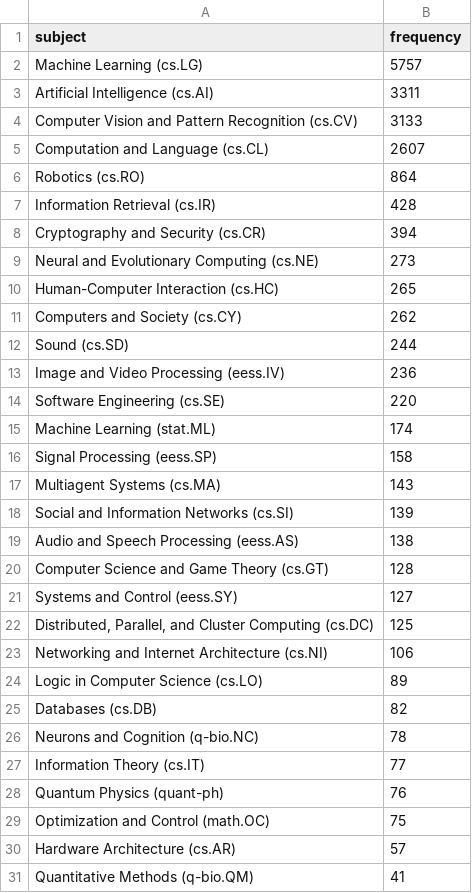
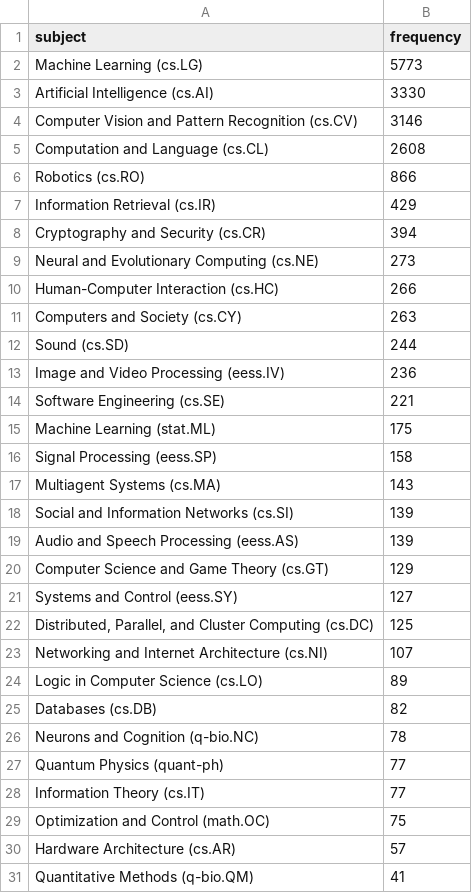
Before and after one commit to ThomasKranz/arxiv_ETL, a CSV file: data/subject_ai.csv, drawn as a sheet; only a part is shown; the diff covers the shown part only.

Commit message:
data updated

```diff
--- a/data/subject_ai.csv
+++ b/data/subject_ai.csv
@@ -1,16 +1,16 @@
 subject,frequency
-Machine Learning (cs.LG),5757
-Artificial Intelligence (cs.AI),3311
-Computer Vision and Pattern Recognition (cs.CV),3133
-Computation and Language (cs.CL),2607
-Robotics (cs.RO),864
-Information Retrieval (cs.IR),428
+Machine Learning (cs.LG),5773
+Artificial Intelligence (cs.AI),3330
+Computer Vision and Pattern Recognition (cs.CV),3146
+Computation and Language (cs.CL),2608
+Robotics (cs.RO),866
+Information Retrieval (cs.IR),429
 Cryptography and Security (cs.CR),394
 Neural and Evolutionary Computing (cs.NE),273
-Human-Computer Interaction (cs.HC),265
-Computers and Society (cs.CY),262
+Human-Computer Interaction (cs.HC),266
+Computers and Society (cs.CY),263
 Sound (cs.SD),244
 Image and Video Processing (eess.IV),236
-Software Engineering (cs.SE),220
-Machine Learning (stat.ML),174
+Software Engineering (cs.SE),221
+Machine Learning (stat.ML),175
 Signal Processing (eess.SP),158
@@ -18,7 +18,7 @@ Multiagent Systems (cs.MA),143
 Social and Information Networks (cs.SI),139
-Audio and Speech Processing (eess.AS),138
-Computer Science and Game Theory (cs.GT),128
+Audio and Speech Processing (eess.AS),139
+Computer Science and Game Theory (cs.GT),129
 Systems and Control (eess.SY),127
 "Distributed, Parallel, and Cluster Computing (cs.DC)",125
-Networking and Internet Architecture (cs.NI),106
+Networking and Internet Architecture (cs.NI),107
 Logic in Computer Science (cs.LO),89
@@ -26,4 +26,4 @@ Databases (cs.DB),82
 Neurons and Cognition (q-bio.NC),78
+Quantum Physics (quant-ph),77
 Information Theory (cs.IT),77
-Quantum Physics (quant-ph),76
 Optimization and Control (math.OC),75
```
Also changed, not shown: 1 added row, 1 removed row and 15 moved rows elsewhere in this file, 2 other files.
